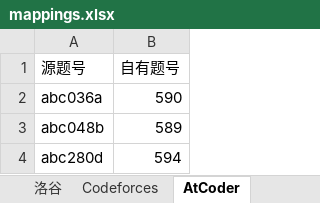
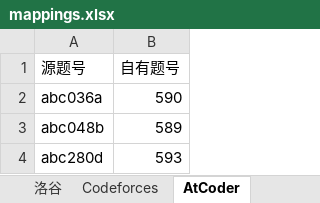
Before and after one commit to conanforever22/oj-resetta, an Excel workbook: mappings.xlsx, sheet AtCoder, drawn as a sheet; values as stored, in another font and other column widths than the file's, no borders; the diff names each change by its address in the sheet, - before the commit and + after, or states it on an @@ line.

Commit message:
594->593

```diff
--- a/mappings.xlsx (sheet AtCoder)
+++ b/mappings.xlsx (sheet AtCoder)
-B4 (自有题号): 594
+B4 (自有题号): 593
```
